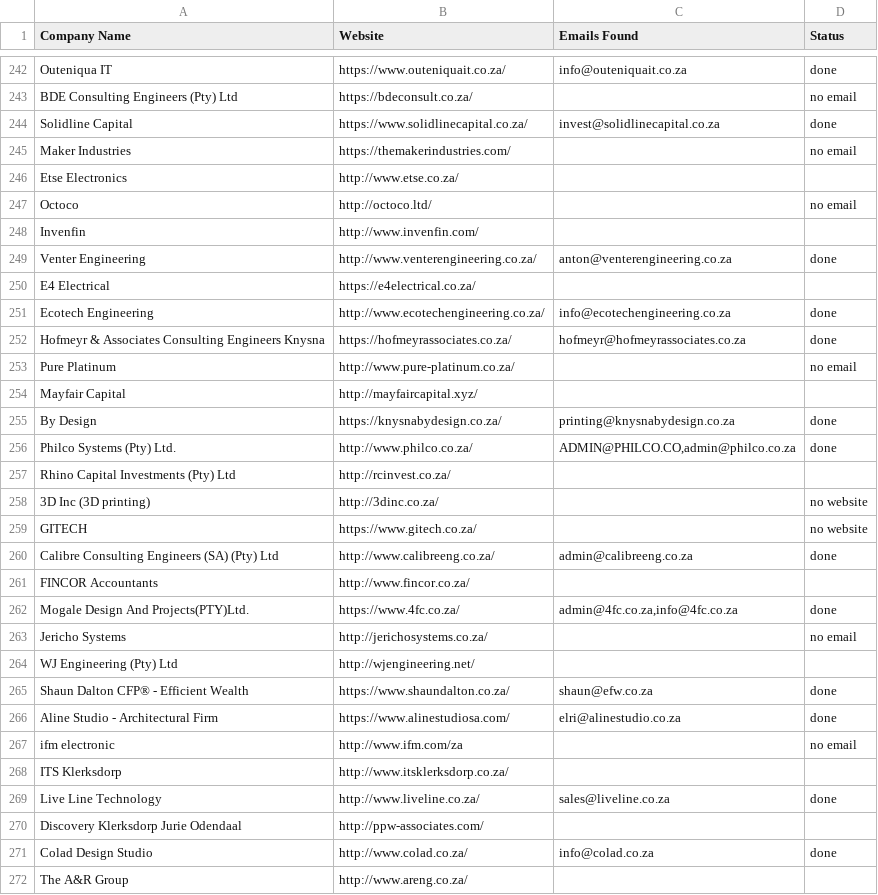
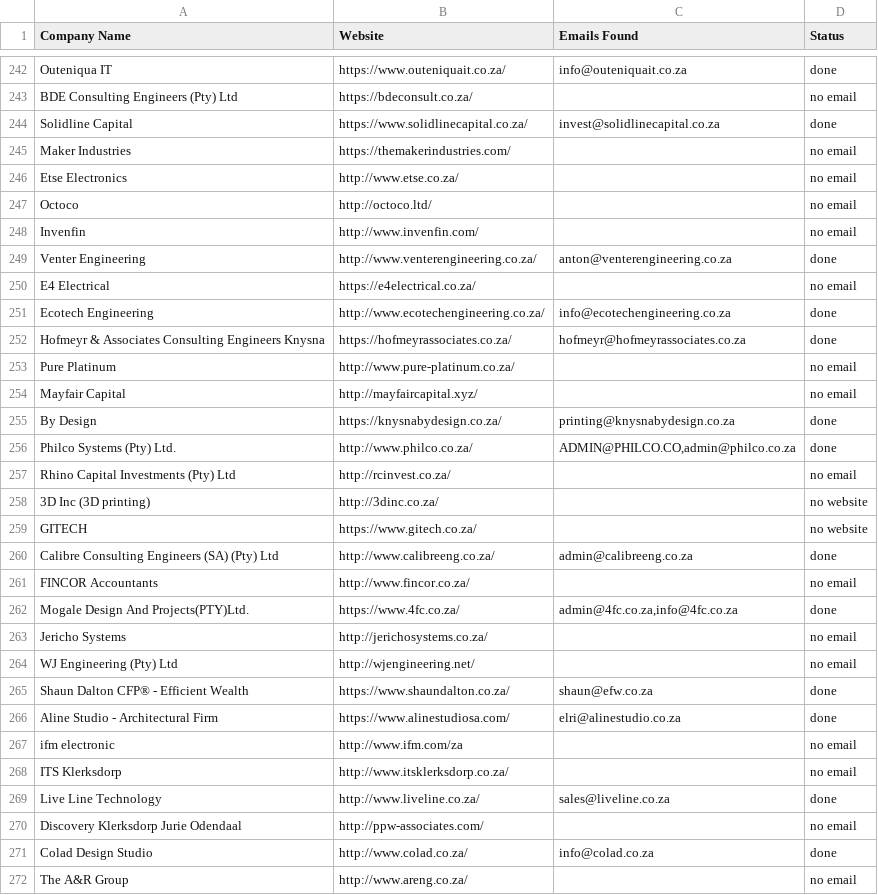
Before and after one commit to MareanaNsuku/FireDetectionOutreach, a CSV file: master_companies.csv, drawn as a sheet; only a part is shown, gaps mark what is left out; the diff covers the shown part only.

Commit message:
Update sent emails [skip ci]

```diff
--- a/master_companies.csv
+++ b/master_companies.csv
@@ -245,7 +245,7 @@ Solidline Capital,https://www.solidlinecapital.co.za/,invest@solidlinecapital.co
 Maker Industries,https://themakerindustries.com/,,no email
-Etse Electronics,http://www.etse.co.za/,,
+Etse Electronics,http://www.etse.co.za/,,no email
 Octoco,http://octoco.ltd/,,no email
-Invenfin,http://www.invenfin.com/,,
+Invenfin,http://www.invenfin.com/,,no email
 Venter Engineering,http://www.venterengineering.co.za/,anton@venterengineering.co.za,done
-E4 Electrical,https://e4electrical.co.za/,,
+E4 Electrical,https://e4electrical.co.za/,,no email
 Ecotech Engineering,http://www.ecotechengineering.co.za/,info@ecotechengineering.co.za,done
@@ -253,6 +253,6 @@ Hofmeyr & Associates Consulting Engineers Knysna,https://hofmeyrassociates.co.za
 Pure Platinum,http://www.pure-platinum.co.za/,,no email
-Mayfair Capital,http://mayfaircapital.xyz/,,
+Mayfair Capital,http://mayfaircapital.xyz/,,no email
 By Design,https://knysnabydesign.co.za/,printing@knysnabydesign.co.za,done
 Philco Systems (Pty) Ltd.,http://www.philco.co.za/,"ADMIN@PHILCO.CO,admin@philco.co.za",done
-Rhino Capital Investments (Pty) Ltd,http://rcinvest.co.za/,,
+Rhino Capital Investments (Pty) Ltd,http://rcinvest.co.za/,,no email
 3D Inc (3D printing),http://3dinc.co.za/,,no website
@@ -260,6 +260,6 @@ GITECH,https://www.gitech.co.za/,,no website
 Calibre Consulting Engineers (SA) (Pty) Ltd,http://www.calibreeng.co.za/,admin@calibreeng.co.za,done
-FINCOR Accountants,http://www.fincor.co.za/,,
+FINCOR Accountants,http://www.fincor.co.za/,,no email
 Mogale Design And Projects(PTY)Ltd.,https://www.4fc.co.za/,"admin@4fc.co.za,info@4fc.co.za",done
 Jericho Systems,http://jerichosystems.co.za/,,no email
-WJ Engineering (Pty) Ltd,http://wjengineering.net/,,
+WJ Engineering (Pty) Ltd,http://wjengineering.net/,,no email
 Shaun Dalton CFP® - Efficient Wealth,https://www.shaundalton.co.za/,shaun@efw.co.za,done
@@ -267,6 +267,6 @@ Aline Studio - Architectural Firm,https://www.alinestudiosa.com/,elri@alinestudi
 ifm electronic,http://www.ifm.com/za,,no email
-ITS Klerksdorp,http://www.itsklerksdorp.co.za/,,
+ITS Klerksdorp,http://www.itsklerksdorp.co.za/,,no email
 Live Line Technology,http://www.liveline.co.za/,sales@liveline.co.za,done
-Discovery Klerksdorp Jurie Odendaal,http://ppw-associates.com/,,
+Discovery Klerksdorp Jurie Odendaal,http://ppw-associates.com/,,no email
 Colad Design Studio,http://www.colad.co.za/,info@colad.co.za,done
-The A&R Group,http://www.areng.co.za/,,
+The A&R Group,http://www.areng.co.za/,,no email
```
Also changed, not shown: 61 edited cells elsewhere in this file.
